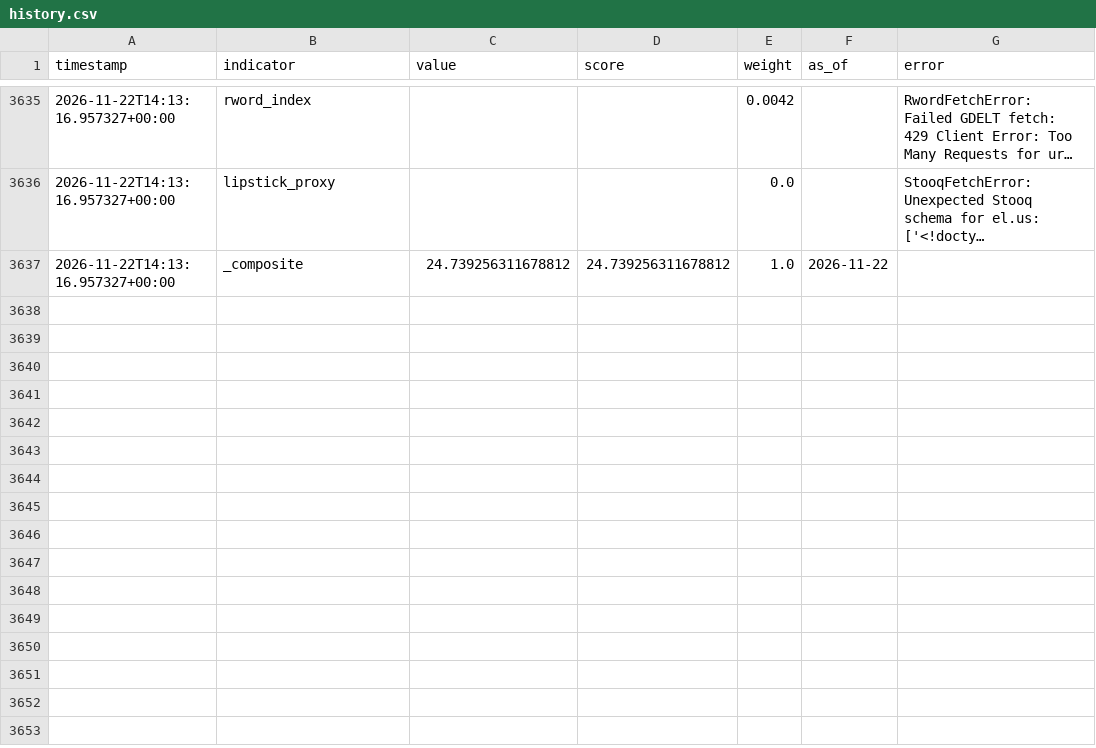
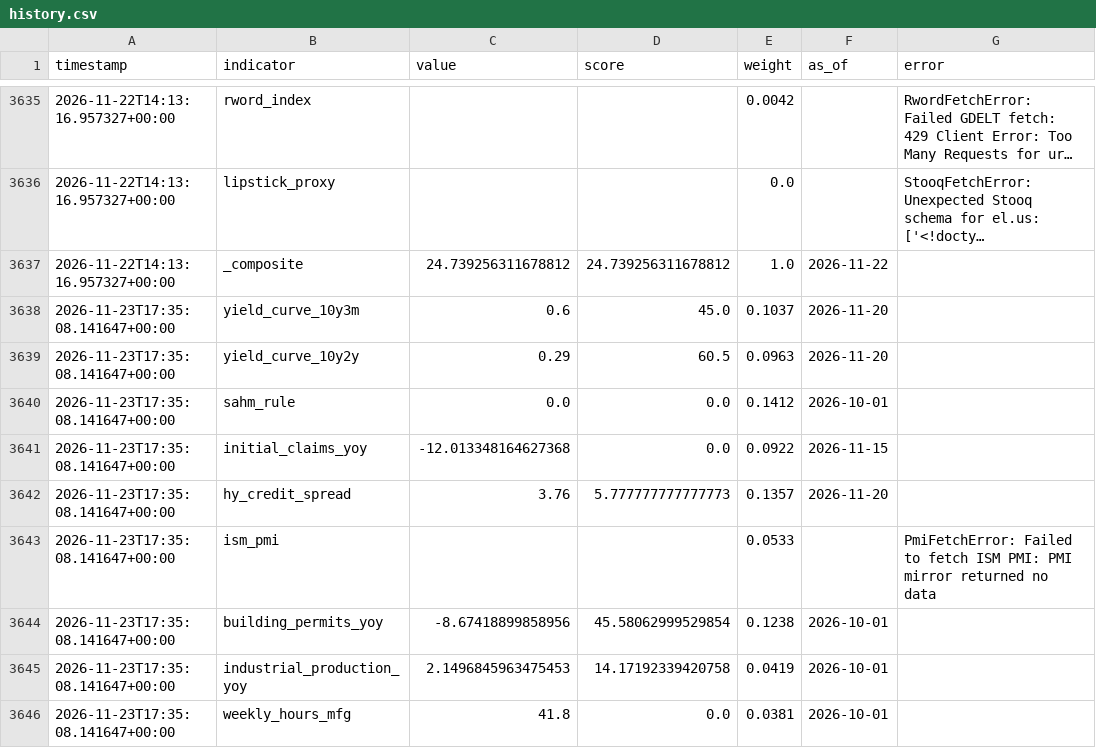
Before and after one commit to ipsitabasu/recession-indicator, a CSV file: data/history.csv, drawn as a sheet; only a part is shown, gaps mark what is left out; long unchanged cells end in …; the diff covers the shown part only.

Commit message:
data: daily refresh

```diff
--- a/data/history.csv
+++ b/data/history.csv
@@ -3700 +3700,10 @@ timestamp,indicator,value,score,weight,as_of,error
 2026-11-22T14:13:16.957327+00:00,_composite,24.739256311678812,24.739256311678812,1.0,2026-11-22,
+2026-11-23T17:35:08.141647+00:00,yield_curve_10y3m,0.6,45.0,0.1037,2026-11-20,
+2026-11-23T17:35:08.141647+00:00,yield_curve_10y2y,0.29,60.5,0.0963,2026-11-20,
+2026-11-23T17:35:08.141647+00:00,sahm_rule,0.0,0.0,0.1412,2026-10-01,
+2026-11-23T17:35:08.141647+00:00,initial_claims_yoy,-12.013348164627368,0.0,0.0922,2026-11-15,
+2026-11-23T17:35:08.141647+00:00,hy_credit_spread,3.76,5.777777777777773,0.1357,2026-11-20,
+2026-11-23T17:35:08.141647+00:00,ism_pmi,,,0.0533,,PmiFetchError: Failed to fetch ISM PMI: PMI mirror returned no data
+2026-11-23T17:35:08.141647+00:00,building_permits_yoy,-8.67418899858956,45.58062999529854,0.1238,2026-10-01,
+2026-11-23T17:35:08.141647+00:00,industrial_production_yoy,2.1496845963475453,14.17192339420758,0.0419,2026-10-01,
+2026-11-23T17:35:08.141647+00:00,weekly_hours_mfg,41.8,0.0,0.0381,2026-10-01,
```
Also changed, not shown: 9 added rows elsewhere in this file, 1 other file.
